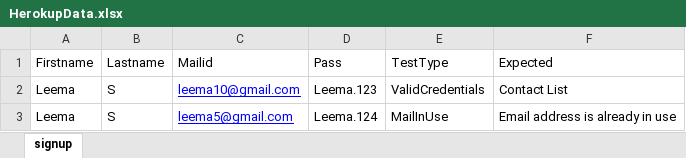
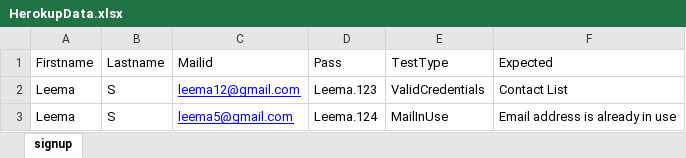
Before and after one commit to LeemaJosephine/HerukupApplication, an Excel workbook: target/test-classes/data/HerokupData.xlsx, sheet signup, drawn as a sheet; values as stored, in another font and other column widths than the file's, no borders; the diff names each change by its address in the sheet, - before the commit and + after, or states it on an @@ line.

Commit message:
First commit

```diff
--- a/target/test-classes/data/HerokupData.xlsx (sheet signup)
+++ b/target/test-classes/data/HerokupData.xlsx (sheet signup)
-C2 (Mailid): leema10@gmail.com
+C2 (Mailid): leema12@gmail.com
```
Also changed, not shown: 22 other files.
